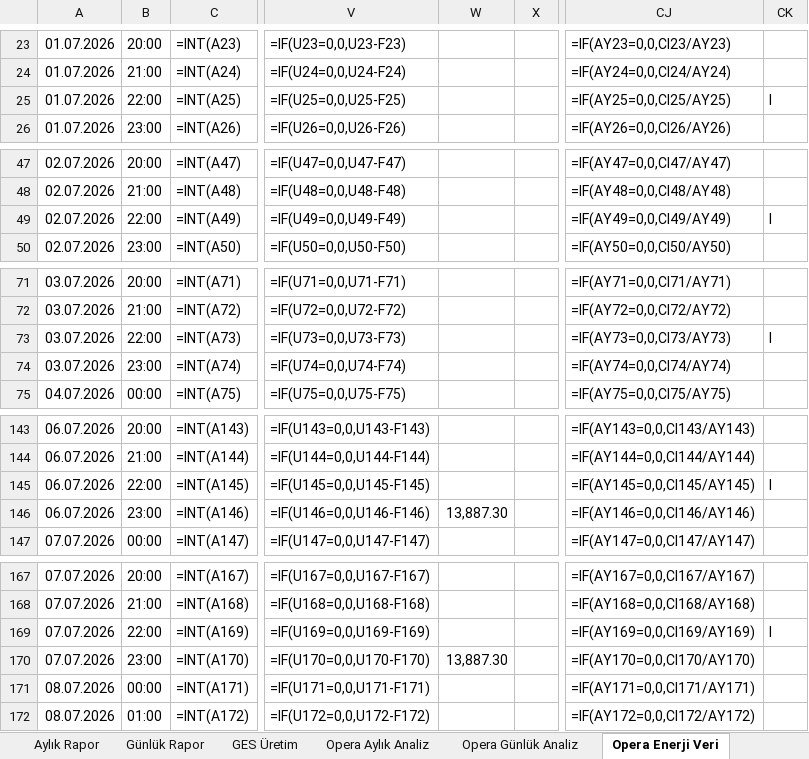
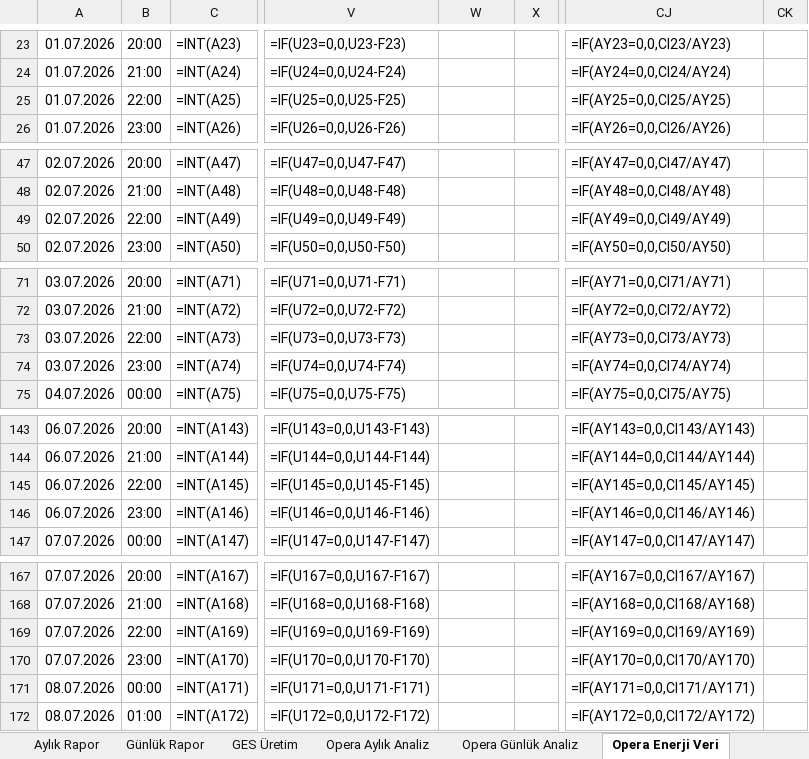
Before and after one commit to yigityilmazyanc/opera-analiz, an Excel workbook: Opera Analiz Temmuz 2026.xlsx, sheet Opera Enerji Veri, drawn as a sheet; only a part is shown, gaps mark what is left out; values as stored, in another font and other column widths than the file's, no borders; formulas without a stored value are shown as written; the diff covers the shown part only; the diff names each change by its address in the sheet, - before the commit and + after, or states it on an @@ line.

```diff
--- a/Opera Analiz Temmuz 2026.xlsx (sheet Opera Enerji Veri)
+++ b/Opera Analiz Temmuz 2026.xlsx (sheet Opera Enerji Veri)
-CK25: l
+CK25: (empty)
-CK49: l
+CK49: (empty)
-CK73: l
+CK73: (empty)
-CK145: l
+CK145: (empty)
-W146: 13,887.30
+W146: (empty)
-CK169: l
+CK169: (empty)
-W170: 13,887.30
+W170: (empty)
```
Also changed, not shown: 119 edited cells elsewhere in this sheet, 2 other files.
